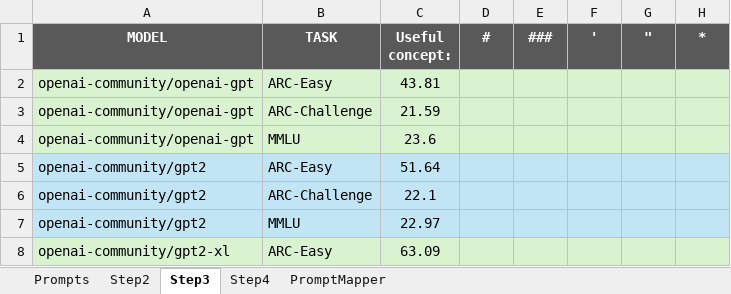
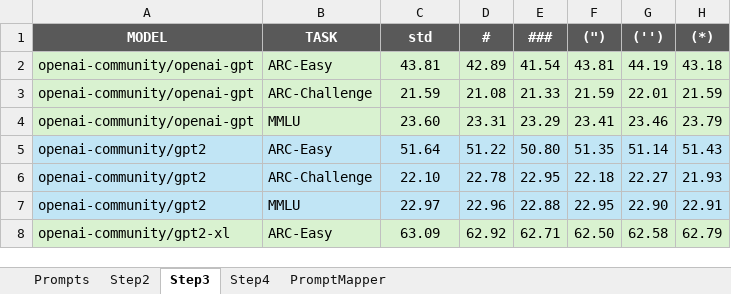
Before and after one commit to Education-IT/AMU-Master-Thesis-Project, an Excel workbook: Research/Results/PROMPTS/Prompt.xlsx, sheet Step3, drawn as a sheet; only a part is shown; values as stored, in another font and other column widths than the file's, no borders; removed rows and columns are numbered as before the commit, all else as after; the diff covers the shown part only; the diff names each change by its address in the sheet, - before the commit and + after, or states it on an @@ line.

Commit message:
Add Prompt and basic datasets evaluation

```diff
--- a/Research/Results/PROMPTS/Prompt.xlsx (sheet Step3)
+++ b/Research/Results/PROMPTS/Prompt.xlsx (sheet Step3)
-C1: Useful concept:
+C1: std
-F1: '
+F1: (")
-G1: "
+G1: ('')
-H1: *
+H1: (*)
-D2 (#): (empty)
+D2 (#): 42.89
-E2 (###): (empty)
+E2 (###): 41.54
-F2 ((")): (empty)
+F2 ((")): 43.81
-G2 (('')): (empty)
+G2 (('')): 44.19
-H2 ((*)): (empty)
+H2 ((*)): 43.18
-D3 (#): (empty)
+D3 (#): 21.08
-E3 (###): (empty)
+E3 (###): 21.33
-F3 ((")): (empty)
+F3 ((")): 21.59
-G3 (('')): (empty)
+G3 (('')): 22.01
-H3 ((*)): (empty)
+H3 ((*)): 21.59
-row 4: openai-community/openai-gpt | MMLU | 23.6
+row 4: openai-community/openai-gpt | MMLU | 23.60 | 23.31 | 23.29 | 23.41 | 23.46 | 23.79
-D5 (#): (empty)
+D5 (#): 51.22
-E5 (###): (empty)
+E5 (###): 50.80
-F5 ((")): (empty)
+F5 ((")): 51.35
-G5 (('')): (empty)
+G5 (('')): 51.14
-H5 ((*)): (empty)
+H5 ((*)): 51.43
-row 6: openai-community/gpt2 | ARC-Challenge | 22.1
+row 6: openai-community/gpt2 | ARC-Challenge | 22.10 | 22.78 | 22.95 | 22.18 | 22.27 | 21.93
-D7 (#): (empty)
+D7 (#): 22.96
-E7 (###): (empty)
+E7 (###): 22.88
-F7 ((")): (empty)
+F7 ((")): 22.95
-G7 (('')): (empty)
+G7 (('')): 22.90
-H7 ((*)): (empty)
+H7 ((*)): 22.91
-D8 (#): (empty)
+D8 (#): 62.92
-E8 (###): (empty)
+E8 (###): 62.71
-F8 ((")): (empty)
+F8 ((")): 62.50
-G8 (('')): (empty)
+G8 (('')): 62.58
-H8 ((*)): (empty)
+H8 ((*)): 62.79
```
Also changed, not shown: 8 added rows, 8 removed rows and 300 edited cells elsewhere in this sheet, sheet Step4, Research/Results/Evaluation-final.xlsx, 3 other files.
